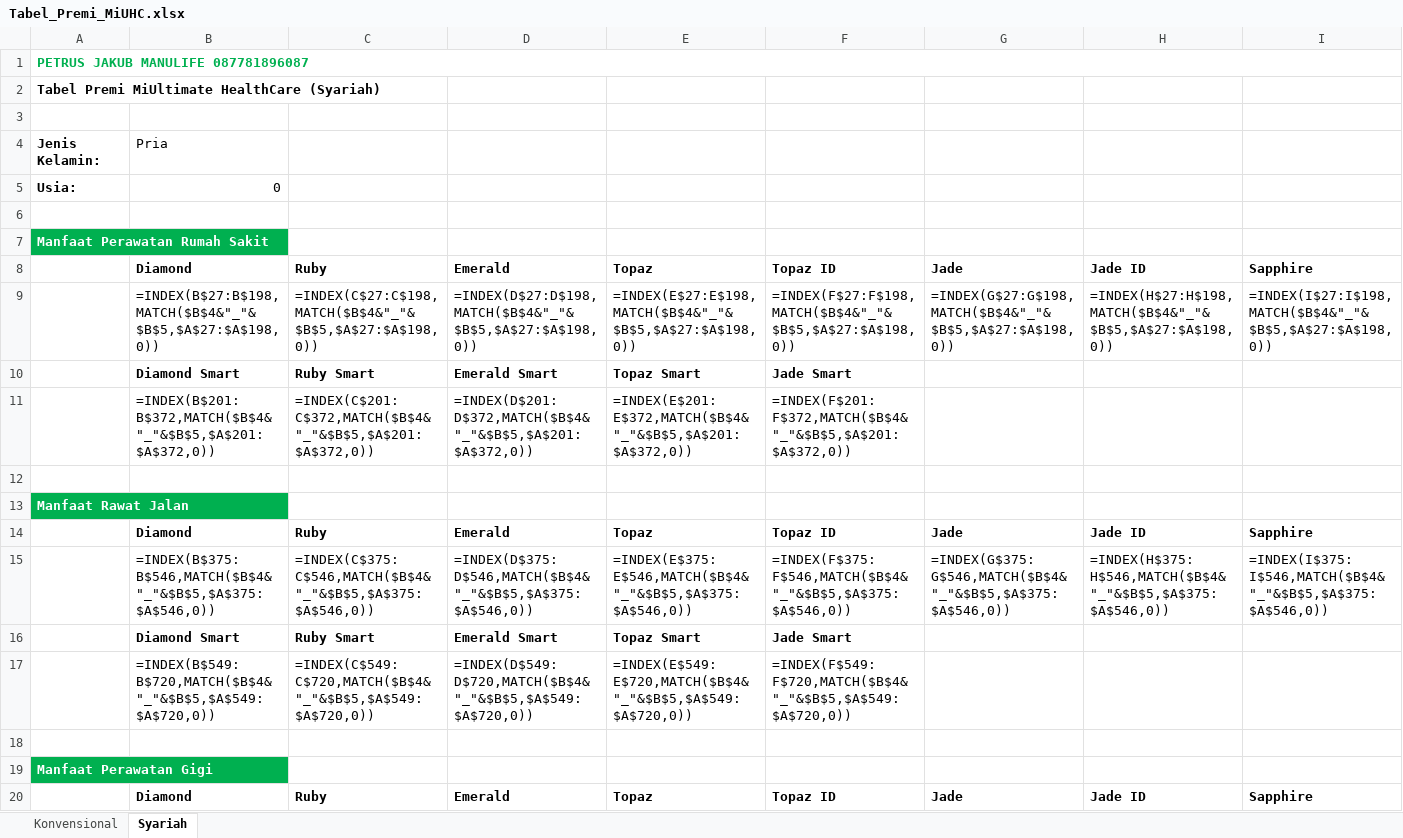
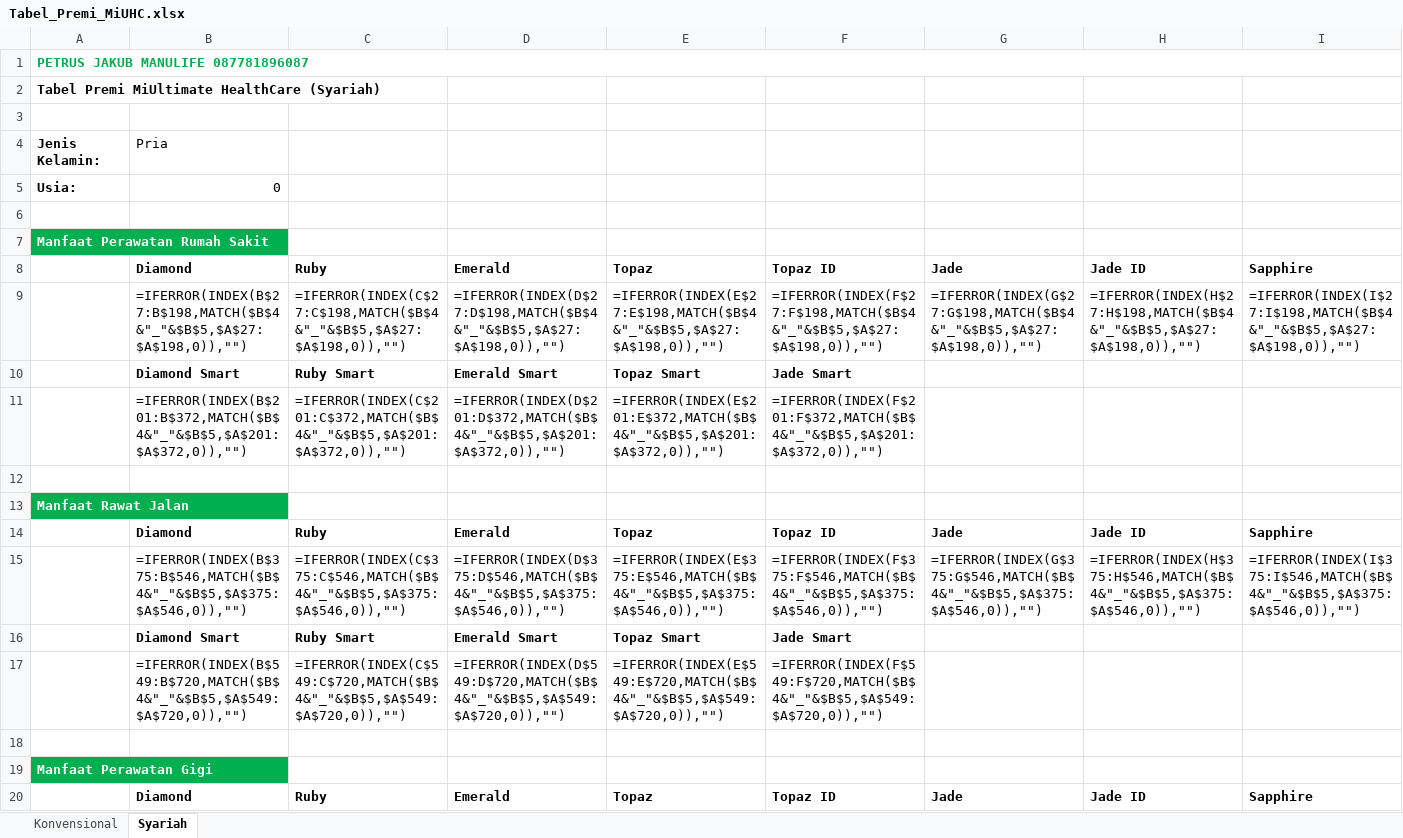
Before and after one commit to petrusjakub/kirodev, an Excel workbook: Tabel_Premi_MiUHC.xlsx, sheet Syariah, drawn as a sheet; only a part is shown; values as stored, in another font and other column widths than the file's, no borders; formulas are shown in place of their values; the diff covers the shown part only; the diff names each change by its address in the sheet, - before the commit and + after, or states it on an @@ line.

Commit message:
fix: wrap formulas in IFERROR, add age validation, remove dead param, fix identity transform
- Wrap all INDEX/MATCH formulas in IFERROR(...,"") to show empty string
  instead of #N/A for invalid/blank age inputs
- Add whole-number data validation for cell B5 (min=0, max=85)
- Extend data_validations format to support type=whole with formula2
- Remove unused start_row parameter from build_data_table()
- Simplify gender_key derivation by removing redundant .replace() calls

Co-authored-by: petrusjakub <76829088+petrusjakub@users.noreply.github.com>

```diff
--- a/Tabel_Premi_MiUHC.xlsx (sheet Syariah)
+++ b/Tabel_Premi_MiUHC.xlsx (sheet Syariah)
-B9: =INDEX(B$27:B$198,MATCH($B$4&"_"&$B$5,$A$27:$A$198,0))
+B9: =IFERROR(INDEX(B$27:B$198,MATCH($B$4&"_"&$B$5,$A$27:$A$198,0)),"")
-C9: =INDEX(C$27:C$198,MATCH($B$4&"_"&$B$5,$A$27:$A$198,0))
+C9: =IFERROR(INDEX(C$27:C$198,MATCH($B$4&"_"&$B$5,$A$27:$A$198,0)),"")
-D9: =INDEX(D$27:D$198,MATCH($B$4&"_"&$B$5,$A$27:$A$198,0))
+D9: =IFERROR(INDEX(D$27:D$198,MATCH($B$4&"_"&$B$5,$A$27:$A$198,0)),"")
-E9: =INDEX(E$27:E$198,MATCH($B$4&"_"&$B$5,$A$27:$A$198,0))
+E9: =IFERROR(INDEX(E$27:E$198,MATCH($B$4&"_"&$B$5,$A$27:$A$198,0)),"")
-F9: =INDEX(F$27:F$198,MATCH($B$4&"_"&$B$5,$A$27:$A$198,0))
+F9: =IFERROR(INDEX(F$27:F$198,MATCH($B$4&"_"&$B$5,$A$27:$A$198,0)),"")
-G9: =INDEX(G$27:G$198,MATCH($B$4&"_"&$B$5,$A$27:$A$198,0))
+G9: =IFERROR(INDEX(G$27:G$198,MATCH($B$4&"_"&$B$5,$A$27:$A$198,0)),"")
-H9: =INDEX(H$27:H$198,MATCH($B$4&"_"&$B$5,$A$27:$A$198,0))
+H9: =IFERROR(INDEX(H$27:H$198,MATCH($B$4&"_"&$B$5,$A$27:$A$198,0)),"")
-I9: =INDEX(I$27:I$198,MATCH($B$4&"_"&$B$5,$A$27:$A$198,0))
+I9: =IFERROR(INDEX(I$27:I$198,MATCH($B$4&"_"&$B$5,$A$27:$A$198,0)),"")
-B11: =INDEX(B$201:B$372,MATCH($B$4&"_"&$B$5,$A$201:$A$372,0))
+B11: =IFERROR(INDEX(B$201:B$372,MATCH($B$4&"_"&$B$5,$A$201:$A$372,0)),"")
-C11: =INDEX(C$201:C$372,MATCH($B$4&"_"&$B$5,$A$201:$A$372,0))
+C11: =IFERROR(INDEX(C$201:C$372,MATCH($B$4&"_"&$B$5,$A$201:$A$372,0)),"")
-D11: =INDEX(D$201:D$372,MATCH($B$4&"_"&$B$5,$A$201:$A$372,0))
+D11: =IFERROR(INDEX(D$201:D$372,MATCH($B$4&"_"&$B$5,$A$201:$A$372,0)),"")
-E11: =INDEX(E$201:E$372,MATCH($B$4&"_"&$B$5,$A$201:$A$372,0))
+E11: =IFERROR(INDEX(E$201:E$372,MATCH($B$4&"_"&$B$5,$A$201:$A$372,0)),"")
-F11: =INDEX(F$201:F$372,MATCH($B$4&"_"&$B$5,$A$201:$A$372,0))
+F11: =IFERROR(INDEX(F$201:F$372,MATCH($B$4&"_"&$B$5,$A$201:$A$372,0)),"")
-B15: =INDEX(B$375:B$546,MATCH($B$4&"_"&$B$5,$A$375:$A$546,0))
+B15: =IFERROR(INDEX(B$375:B$546,MATCH($B$4&"_"&$B$5,$A$375:$A$546,0)),"")
-C15: =INDEX(C$375:C$546,MATCH($B$4&"_"&$B$5,$A$375:$A$546,0))
+C15: =IFERROR(INDEX(C$375:C$546,MATCH($B$4&"_"&$B$5,$A$375:$A$546,0)),"")
-D15: =INDEX(D$375:D$546,MATCH($B$4&"_"&$B$5,$A$375:$A$546,0))
+D15: =IFERROR(INDEX(D$375:D$546,MATCH($B$4&"_"&$B$5,$A$375:$A$546,0)),"")
-E15: =INDEX(E$375:E$546,MATCH($B$4&"_"&$B$5,$A$375:$A$546,0))
+E15: =IFERROR(INDEX(E$375:E$546,MATCH($B$4&"_"&$B$5,$A$375:$A$546,0)),"")
-F15: =INDEX(F$375:F$546,MATCH($B$4&"_"&$B$5,$A$375:$A$546,0))
+F15: =IFERROR(INDEX(F$375:F$546,MATCH($B$4&"_"&$B$5,$A$375:$A$546,0)),"")
-G15: =INDEX(G$375:G$546,MATCH($B$4&"_"&$B$5,$A$375:$A$546,0))
+G15: =IFERROR(INDEX(G$375:G$546,MATCH($B$4&"_"&$B$5,$A$375:$A$546,0)),"")
-H15: =INDEX(H$375:H$546,MATCH($B$4&"_"&$B$5,$A$375:$A$546,0))
+H15: =IFERROR(INDEX(H$375:H$546,MATCH($B$4&"_"&$B$5,$A$375:$A$546,0)),"")
-I15: =INDEX(I$375:I$546,MATCH($B$4&"_"&$B$5,$A$375:$A$546,0))
+I15: =IFERROR(INDEX(I$375:I$546,MATCH($B$4&"_"&$B$5,$A$375:$A$546,0)),"")
-B17: =INDEX(B$549:B$720,MATCH($B$4&"_"&$B$5,$A$549:$A$720,0))
+B17: =IFERROR(INDEX(B$549:B$720,MATCH($B$4&"_"&$B$5,$A$549:$A$720,0)),"")
-C17: =INDEX(C$549:C$720,MATCH($B$4&"_"&$B$5,$A$549:$A$720,0))
+C17: =IFERROR(INDEX(C$549:C$720,MATCH($B$4&"_"&$B$5,$A$549:$A$720,0)),"")
-D17: =INDEX(D$549:D$720,MATCH($B$4&"_"&$B$5,$A$549:$A$720,0))
+D17: =IFERROR(INDEX(D$549:D$720,MATCH($B$4&"_"&$B$5,$A$549:$A$720,0)),"")
-E17: =INDEX(E$549:E$720,MATCH($B$4&"_"&$B$5,$A$549:$A$720,0))
+E17: =IFERROR(INDEX(E$549:E$720,MATCH($B$4&"_"&$B$5,$A$549:$A$720,0)),"")
-F17: =INDEX(F$549:F$720,MATCH($B$4&"_"&$B$5,$A$549:$A$720,0))
+F17: =IFERROR(INDEX(F$549:F$720,MATCH($B$4&"_"&$B$5,$A$549:$A$720,0)),"")
```
Also changed, not shown: 13 edited cells elsewhere in this sheet, sheet Konvensional, 1 other file.
